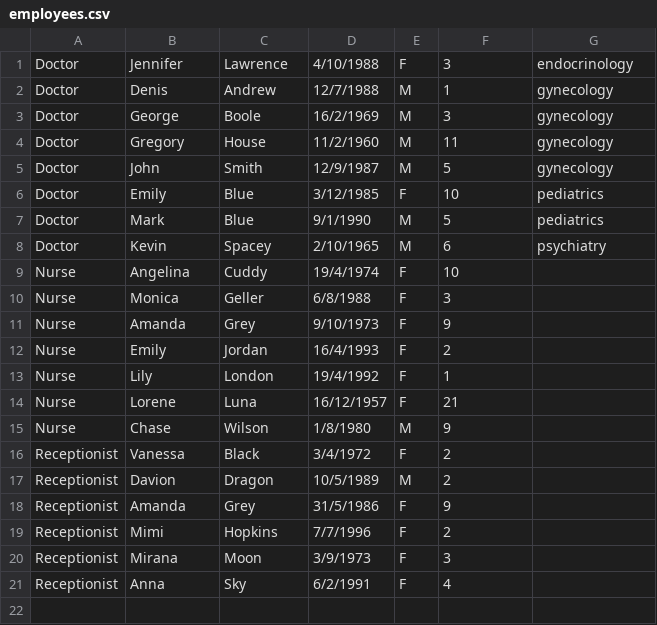
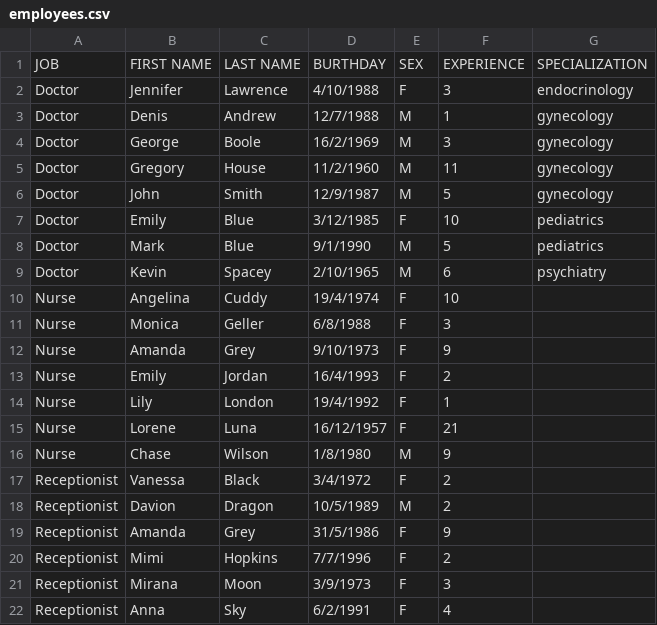
Before and after one commit to DianaVasiliu/Clinic-Management, a CSV file: clinic_data/employees.csv, drawn as a sheet; the diff names each change by its address in the sheet, - before the commit and + after, or states it on an @@ line.

```diff
--- a/clinic_data/employees.csv
+++ b/clinic_data/employees.csv
+row 1: JOB | FIRST NAME | LAST NAME | BURTHDAY | SEX | EXPERIENCE | SPECIALIZATION
```
Also changed, not shown: clinic_data/equipment.csv, clinic_data/medicine.csv, 6 other files.
